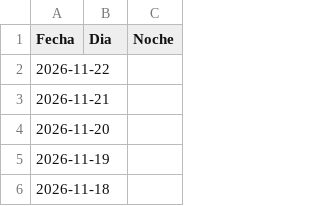
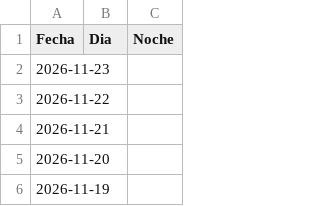
Before and after one commit to Mahesvara87/FLLotto-, a CSV file: florida_pick3_pick4_historico.csv, drawn as a sheet; only a part is shown; the shorter side is filled out with more unchanged rows; the diff names each change by its address in the sheet, - before the commit and + after, or states it on an @@ line.

Commit message:
Automático: Actualización de resultados de la Florida

```diff
--- a/florida_pick3_pick4_historico.csv
+++ b/florida_pick3_pick4_historico.csv
+row 2: 2026-11-23
```
